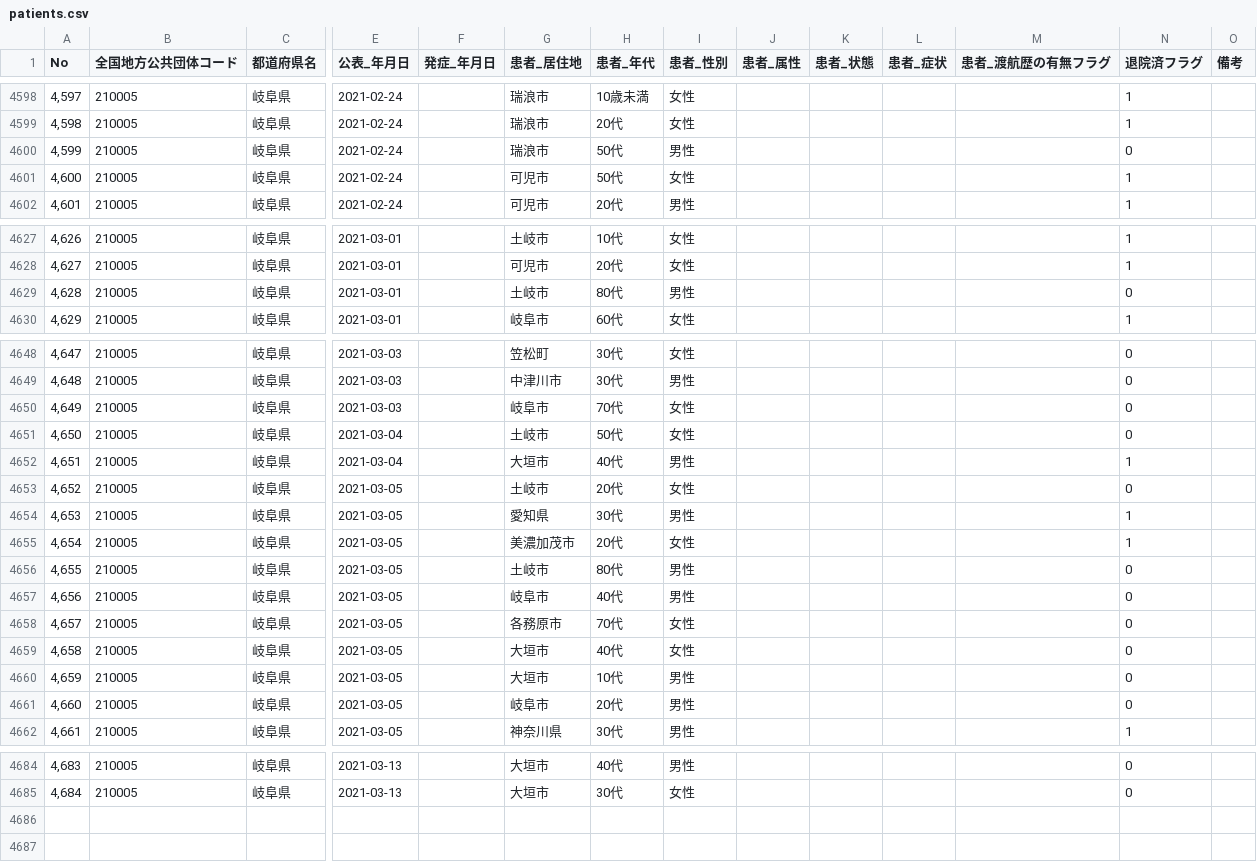
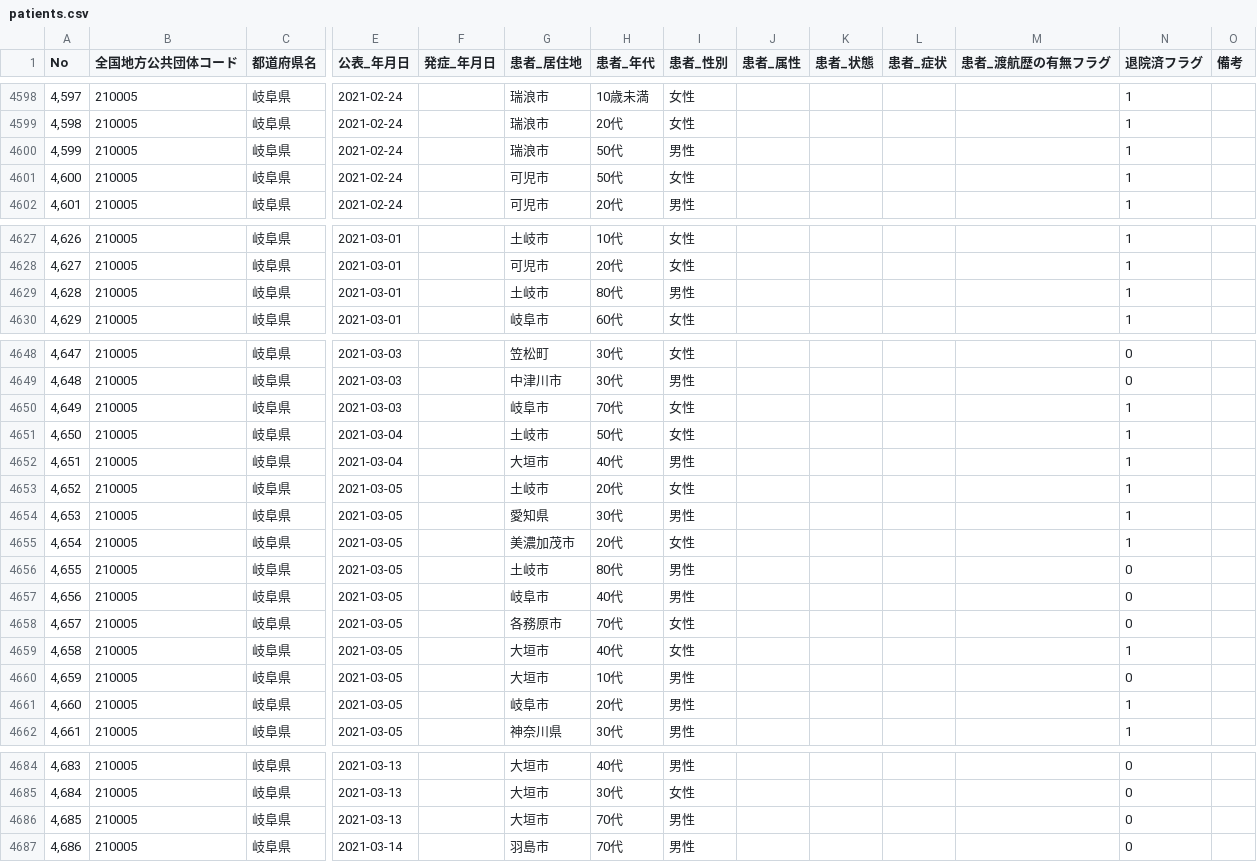
Before and after one commit to code4sabae/opendatagojp, a CSV file: csv/gifu-ken/patients.csv, drawn as a sheet; only a part is shown, gaps mark what is left out; rows hold the shown columns only; the diff covers the shown part only; the diff names each change by its address in the sheet, - before the commit and + after, or states it on an @@ line.

Commit message:
update data

```diff
--- a/csv/gifu-ken/patients.csv
+++ b/csv/gifu-ken/patients.csv
-N4600 (退院済フラグ): 0
+N4600 (退院済フラグ): 1
-N4629 (退院済フラグ): 0
+N4629 (退院済フラグ): 1
-N4650:N4651 (退院済フラグ): 0
+N4650:N4651 (退院済フラグ): 1
-N4653 (退院済フラグ): 0
+N4653 (退院済フラグ): 1
-N4659 (退院済フラグ): 0
+N4659 (退院済フラグ): 1
-N4661 (退院済フラグ): 0
+N4661 (退院済フラグ): 1
+row 4686: 4,685 | 210005 | 岐阜県 | 2021-03-13 |  | 大垣市 | 70代 | 男性 |  |  |  |  | 0
+row 4687: 4,686 | 210005 | 岐阜県 | 2021-03-14 |  | 羽島市 | 70代 | 男性 |  |  |  |  | 0
```
Also changed, not shown: 1 edited cell elsewhere in this file, csv/gifu-ken/deceased-patients.csv, csv/gifu-ken/test-cases.csv, 1 other file.
